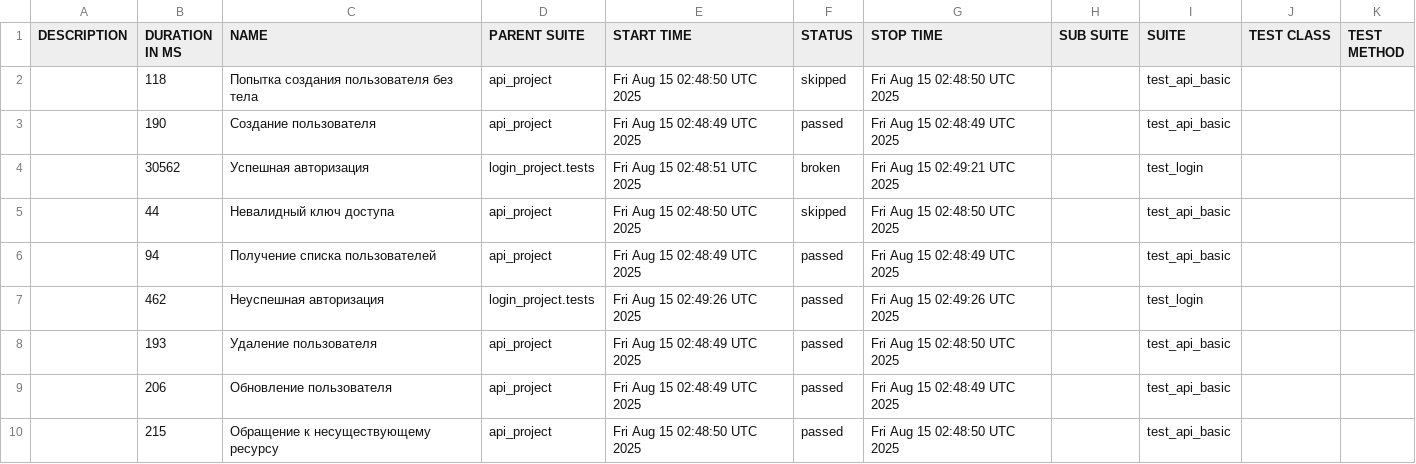
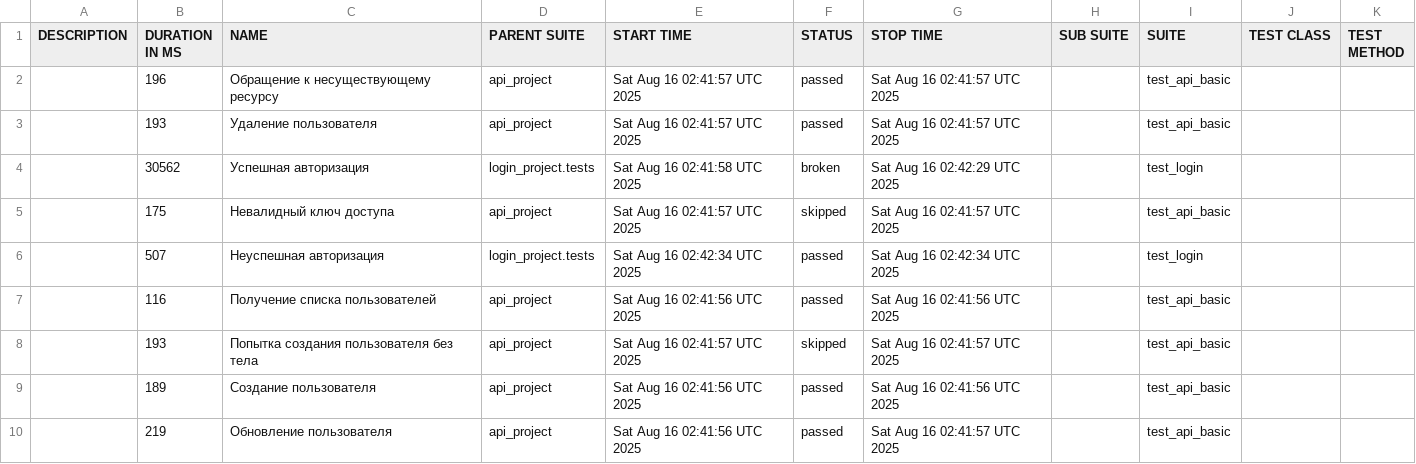
Before and after one commit to juliaschevchenko/pytest, a CSV file: allure-report/data/suites.csv, drawn as a sheet.

```diff
--- a/allure-report/data/suites.csv
+++ b/allure-report/data/suites.csv
@@ -1,10 +1,10 @@
 "DESCRIPTION","DURATION IN MS","NAME","PARENT SUITE","START TIME","STATUS","STOP TIME","SUB SUITE","SUITE","TEST CLASS","TEST METHOD"
-"","118","Попытка создания пользователя без тела","api_project","Fri Aug 15 02:48:50 UTC 2025","skipped","Fri Aug 15 02:48:50 UTC 2025","","test_api_basic","",""
-"","190","Создание пользователя","api_project","Fri Aug 15 02:48:49 UTC 2025","passed","Fri Aug 15 02:48:49 UTC 2025","","test_api_basic","",""
-"","30562","Успешная авторизация","login_project.tests","Fri Aug 15 02:48:51 UTC 2025","broken","Fri Aug 15 02:49:21 UTC 2025","","test_login","",""
-"","44","Невалидный ключ доступа","api_project","Fri Aug 15 02:48:50 UTC 2025","skipped","Fri Aug 15 02:48:50 UTC 2025","","test_api_basic","",""
-"","94","Получение списка пользователей","api_project","Fri Aug 15 02:48:49 UTC 2025","passed","Fri Aug 15 02:48:49 UTC 2025","","test_api_basic","",""
-"","462","Неуспешная авторизация","login_project.tests","Fri Aug 15 02:49:26 UTC 2025","passed","Fri Aug 15 02:49:26 UTC 2025","","test_login","",""
-"","193","Удаление пользователя","api_project","Fri Aug 15 02:48:49 UTC 2025","passed","Fri Aug 15 02:48:50 UTC 2025","","test_api_basic","",""
-"","206","Обновление пользователя","api_project","Fri Aug 15 02:48:49 UTC 2025","passed","Fri Aug 15 02:48:49 UTC 2025","","test_api_basic","",""
-"","215","Обращение к несуществующему ресурсу","api_project","Fri Aug 15 02:48:50 UTC 2025","passed","Fri Aug 15 02:48:50 UTC 2025","","test_api_basic","",""
+"","196","Обращение к несуществующему ресурсу","api_project","Sat Aug 16 02:41:57 UTC 2025","passed","Sat Aug 16 02:41:57 UTC 2025","","test_api_basic","",""
+"","193","Удаление пользователя","api_project","Sat Aug 16 02:41:57 UTC 2025","passed","Sat Aug 16 02:41:57 UTC 2025","","test_api_basic","",""
+"","30562","Успешная авторизация","login_project.tests","Sat Aug 16 02:41:58 UTC 2025","broken","Sat Aug 16 02:42:29 UTC 2025","","test_login","",""
+"","175","Невалидный ключ доступа","api_project","Sat Aug 16 02:41:57 UTC 2025","skipped","Sat Aug 16 02:41:57 UTC 2025","","test_api_basic","",""
+"","507","Неуспешная авторизация","login_project.tests","Sat Aug 16 02:42:34 UTC 2025","passed","Sat Aug 16 02:42:34 UTC 2025","","test_login","",""
+"","116","Получение списка пользователей","api_project","Sat Aug 16 02:41:56 UTC 2025","passed","Sat Aug 16 02:41:56 UTC 2025","","test_api_basic","",""
+"","193","Попытка создания пользователя без тела","api_project","Sat Aug 16 02:41:57 UTC 2025","skipped","Sat Aug 16 02:41:57 UTC 2025","","test_api_basic","",""
+"","189","Создание пользователя","api_project","Sat Aug 16 02:41:56 UTC 2025","passed","Sat Aug 16 02:41:56 UTC 2025","","test_api_basic","",""
+"","219","Обновление пользователя","api_project","Sat Aug 16 02:41:56 UTC 2025","passed","Sat Aug 16 02:41:57 UTC 2025","","test_api_basic","",""
```
Also changed, not shown: 37 other files.
